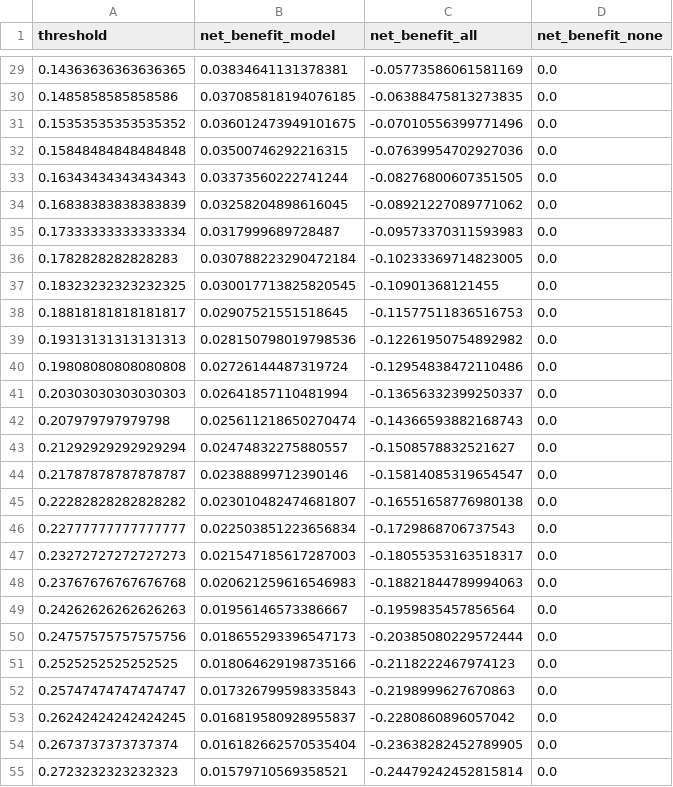
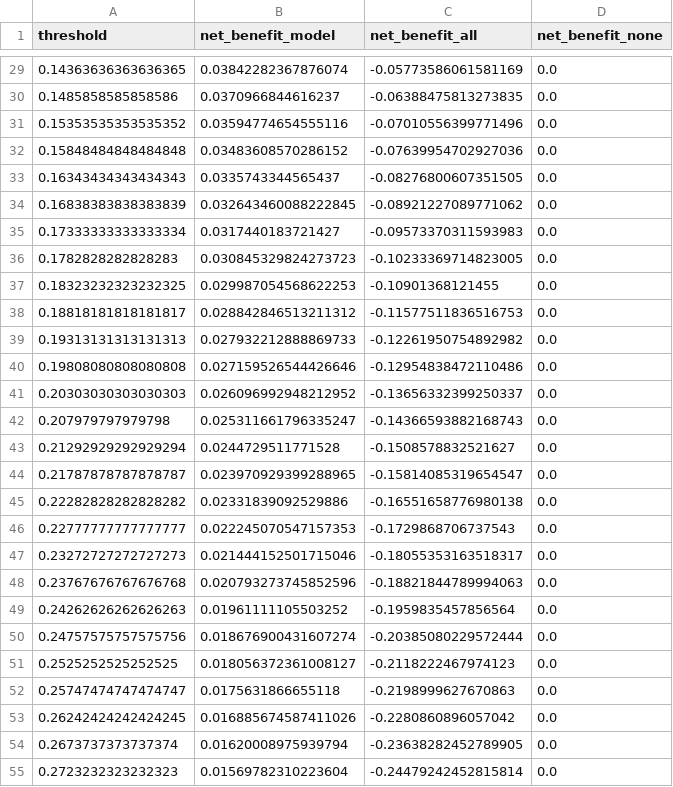
Before and after one commit to anasbiswas1/exheart-research, a CSV file: results/brfss2015/tables/dca.csv, drawn as a sheet; only a part is shown, gaps mark what is left out; the diff covers the shown part only.

```diff
--- a/results/brfss2015/tables/dca.csv
+++ b/results/brfss2015/tables/dca.csv
@@ -29,27 +29,27 @@ threshold,net_benefit_model,net_benefit_all,net_benefit_none
-0.14363636363636365,0.03834641131378381,-0.05773586061581169,0.0
-0.1485858585858586,0.037085818194076185,-0.06388475813273835,0.0
-0.15353535353535352,0.036012473949101675,-0.07010556399771496,0.0
-0.15848484848484848,0.03500746292216315,-0.07639954702927036,0.0
-0.16343434343434343,0.03373560222741244,-0.08276800607351505,0.0
-0.16838383838383839,0.03258204898616045,-0.08921227089771062,0.0
-0.17333333333333334,0.0317999689728487,-0.09573370311593983,0.0
-0.1782828282828283,0.030788223290472184,-0.10233369714823005,0.0
-0.18323232323232325,0.030017713825820545,-0.10901368121455,0.0
-0.18818181818181817,0.02907521551518645,-0.11577511836516753,0.0
-0.19313131313131313,0.028150798019798536,-0.12261950754892982,0.0
-0.19808080808080808,0.02726144487319724,-0.12954838472110486,0.0
-0.20303030303030303,0.02641857110481994,-0.13656332399250337,0.0
-0.207979797979798,0.025611218650270474,-0.14366593882168743,0.0
-0.21292929292929294,0.02474832275880557,-0.1508578832521627,0.0
-0.21787878787878787,0.02388899712390146,-0.15814085319654547,0.0
-0.22282828282828282,0.023010482474681807,-0.16551658776980138,0.0
-0.22777777777777777,0.022503851223656834,-0.1729868706737543,0.0
-0.23272727272727273,0.021547185617287003,-0.18055353163518317,0.0
-0.23767676767676768,0.020621259616546983,-0.18821844789994063,0.0
-0.24262626262626263,0.01956146573386667,-0.1959835457856564,0.0
-0.24757575757575756,0.018655293396547173,-0.20385080229572444,0.0
-0.2525252525252525,0.018064629198735166,-0.2118222467974123,0.0
-0.25747474747474747,0.017326799598335843,-0.2198999627670863,0.0
-0.26242424242424245,0.016819580928955837,-0.2280860896057042,0.0
-0.2673737373737374,0.016182662570535404,-0.23638282452789905,0.0
-0.2723232323232323,0.01579710569358521,-0.24479242452815814,0.0
+0.14363636363636365,0.03842282367876074,-0.05773586061581169,0.0
+0.1485858585858586,0.0370966844616237,-0.06388475813273835,0.0
+0.15353535353535352,0.03594774654555116,-0.07010556399771496,0.0
+0.15848484848484848,0.03483608570286152,-0.07639954702927036,0.0
+0.16343434343434343,0.0335743344565437,-0.08276800607351505,0.0
+0.16838383838383839,0.032643460088222845,-0.08921227089771062,0.0
+0.17333333333333334,0.0317440183721427,-0.09573370311593983,0.0
+0.1782828282828283,0.030845329824273723,-0.10233369714823005,0.0
+0.18323232323232325,0.029987054568622253,-0.10901368121455,0.0
+0.18818181818181817,0.028842846513211312,-0.11577511836516753,0.0
+0.19313131313131313,0.027932212888869733,-0.12261950754892982,0.0
+0.19808080808080808,0.027159526544426646,-0.12954838472110486,0.0
+0.20303030303030303,0.026096992948212952,-0.13656332399250337,0.0
+0.207979797979798,0.025311661796335247,-0.14366593882168743,0.0
+0.21292929292929294,0.0244729511771528,-0.1508578832521627,0.0
+0.21787878787878787,0.023970929399288965,-0.15814085319654547,0.0
+0.22282828282828282,0.02331839092529886,-0.16551658776980138,0.0
+0.22777777777777777,0.022245070547157353,-0.1729868706737543,0.0
+0.23272727272727273,0.021444152501715046,-0.18055353163518317,0.0
+0.23767676767676768,0.020793273745852596,-0.18821844789994063,0.0
+0.24262626262626263,0.01961111105503252,-0.1959835457856564,0.0
+0.24757575757575756,0.018676900431607274,-0.20385080229572444,0.0
+0.2525252525252525,0.018056372361008127,-0.2118222467974123,0.0
+0.25747474747474747,0.0175631866655118,-0.2198999627670863,0.0
+0.26242424242424245,0.016885674587411026,-0.2280860896057042,0.0
+0.2673737373737374,0.01620008975939794,-0.23638282452789905,0.0
+0.2723232323232323,0.01569782310223604,-0.24479242452815814,0.0
```
Also changed, not shown: 64 edited cells elsewhere in this file, 28 other files.
